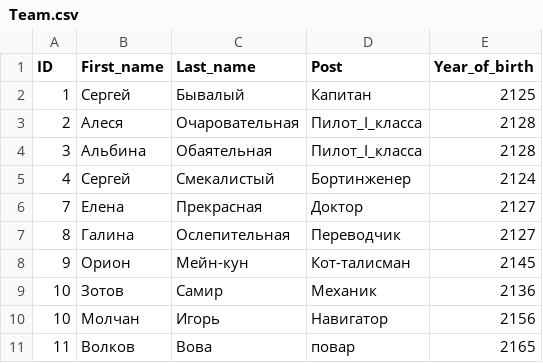
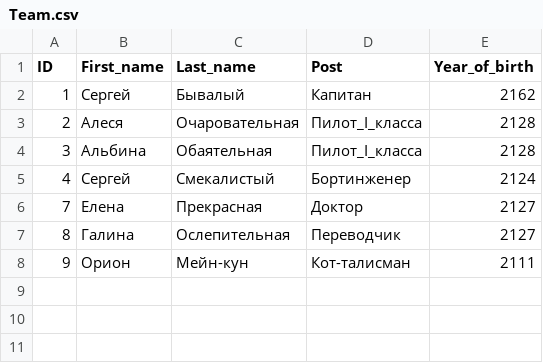
Before and after one commit to BatmanovSergey/root, a CSV file: Team.csv, drawn as a sheet.

```diff
--- a/Team.csv
+++ b/Team.csv
@@ -1,3 +1,3 @@
 ID,First_name,Last_name,Post,Year_of_birth
-1,Сергей,Бывалый,Капитан,2125
+1,Сергей,Бывалый,Капитан,2162
 2,Алеся,Очаровательная,Пилот_I_класса,2128
@@ -7,5 +7,2 @@ ID,First_name,Last_name,Post,Year_of_birth
 8,Галина,Ослепительная,Переводчик,2127
-9,Орион,Мейн-кун,Кот-талисман,2145
-10,Зотов,Самир,Механик,2136
-10,Молчан,Игорь,Навигатор,2156
-11,Волков,Вова,повар,2165
+9,Орион,Мейн-кун,Кот-талисман,2111
```
Also changed, not shown: 5 other files.
